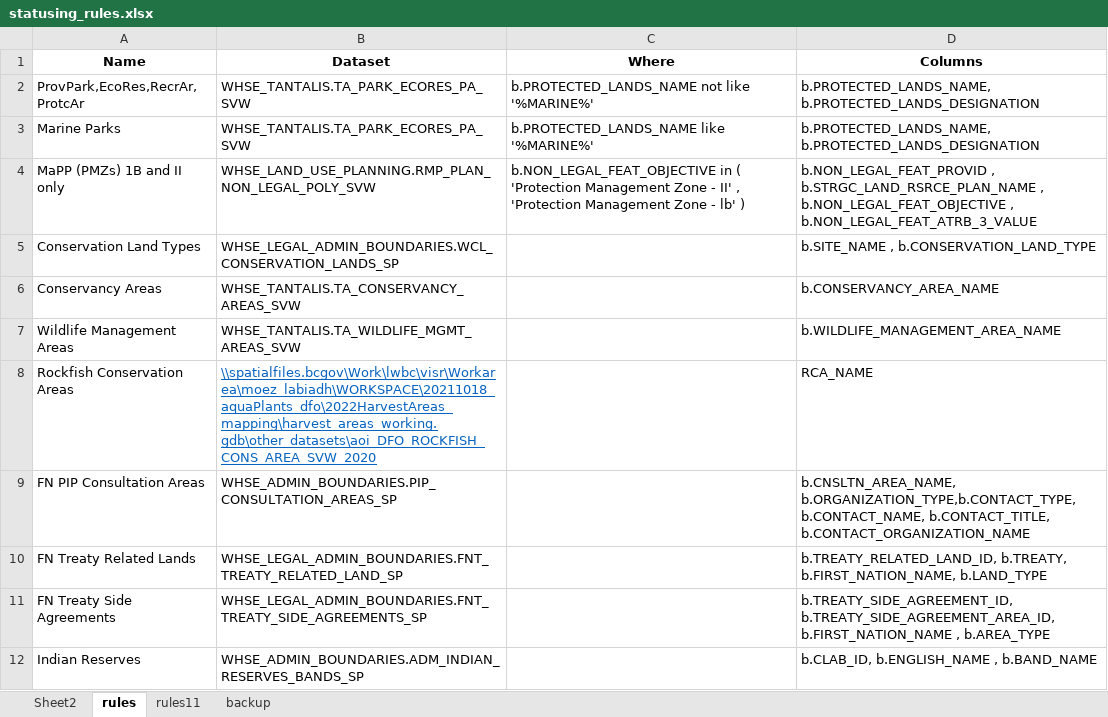
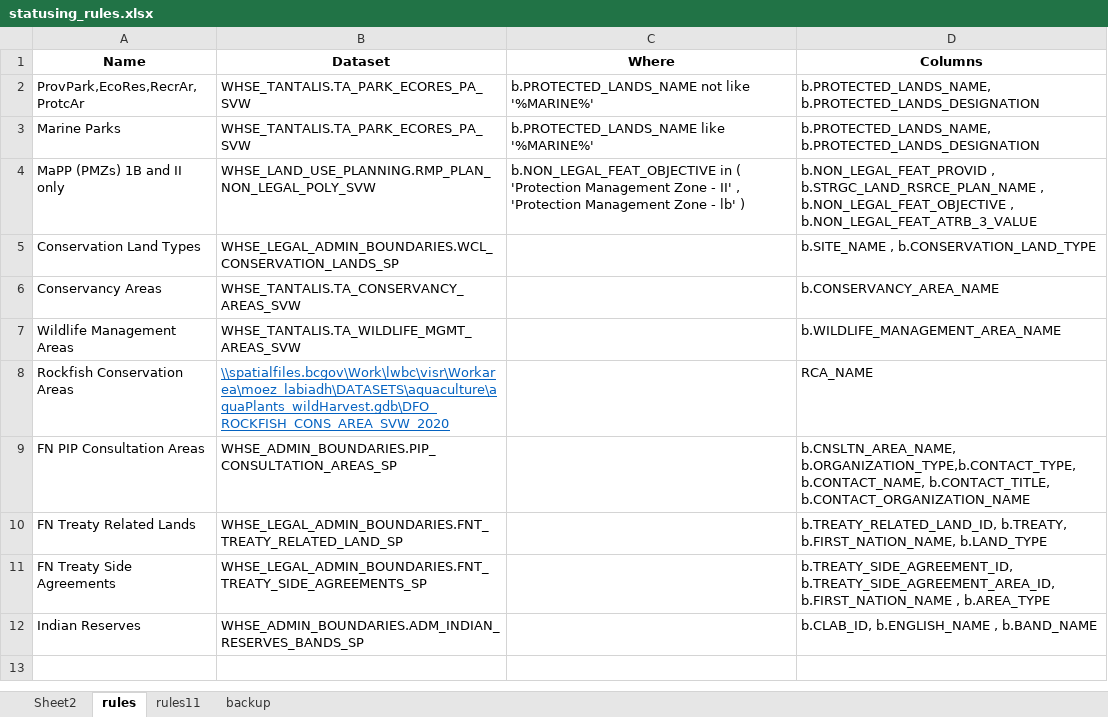
Before and after one commit to MoezLabiadh/wc_authrz, an Excel workbook: AQUACULTURE/STATUSING/statusing_rules.xlsx, sheet rules, drawn as a sheet; values as stored, in another font and other column widths than the file's, no borders; the diff names each change by its address in the sheet, - before the commit and + after, or states it on an @@ line.

Commit message:
Update statusing_rules.xlsx

```diff
--- a/AQUACULTURE/STATUSING/statusing_rules.xlsx (sheet rules)
+++ b/AQUACULTURE/STATUSING/statusing_rules.xlsx (sheet rules)
-B8 (Dataset): \\spatialfiles.bcgov\Work\lwbc\visr\Workarea\moez_labiadh\WORKSPACE\20211018_aquaPlants_dfo\2022HarvestAreas_mapping\harvest_areas_working.gdb\other_datasets\aoi_DFO_ROCKFISH_CONS_AREA_SVW_2020
+B8 (Dataset): \\spatialfiles.bcgov\Work\lwbc\visr\Workarea\moez_labiadh\DATASETS\aquaculture\aquaPlants_wildHarvest.gdb\DFO_ROCKFISH_CONS_AREA_SVW_2020
```
